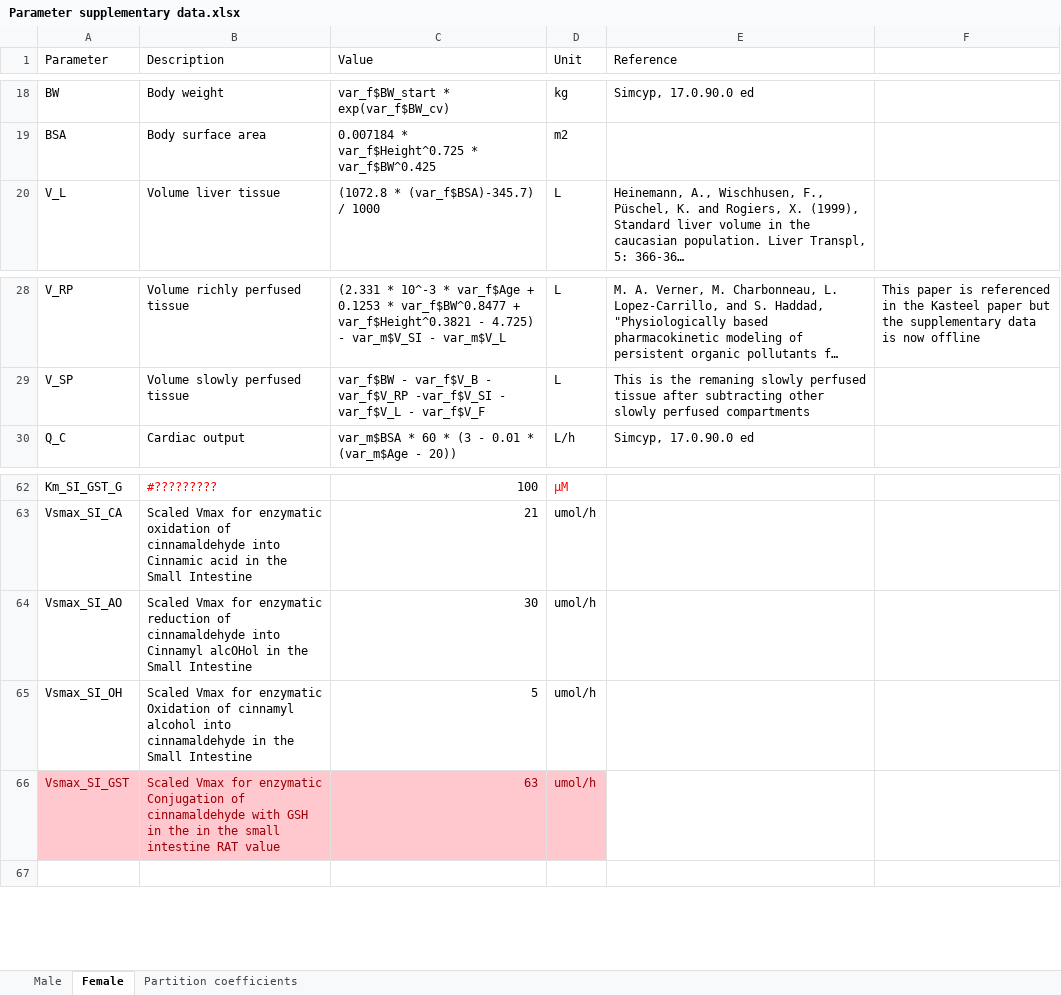
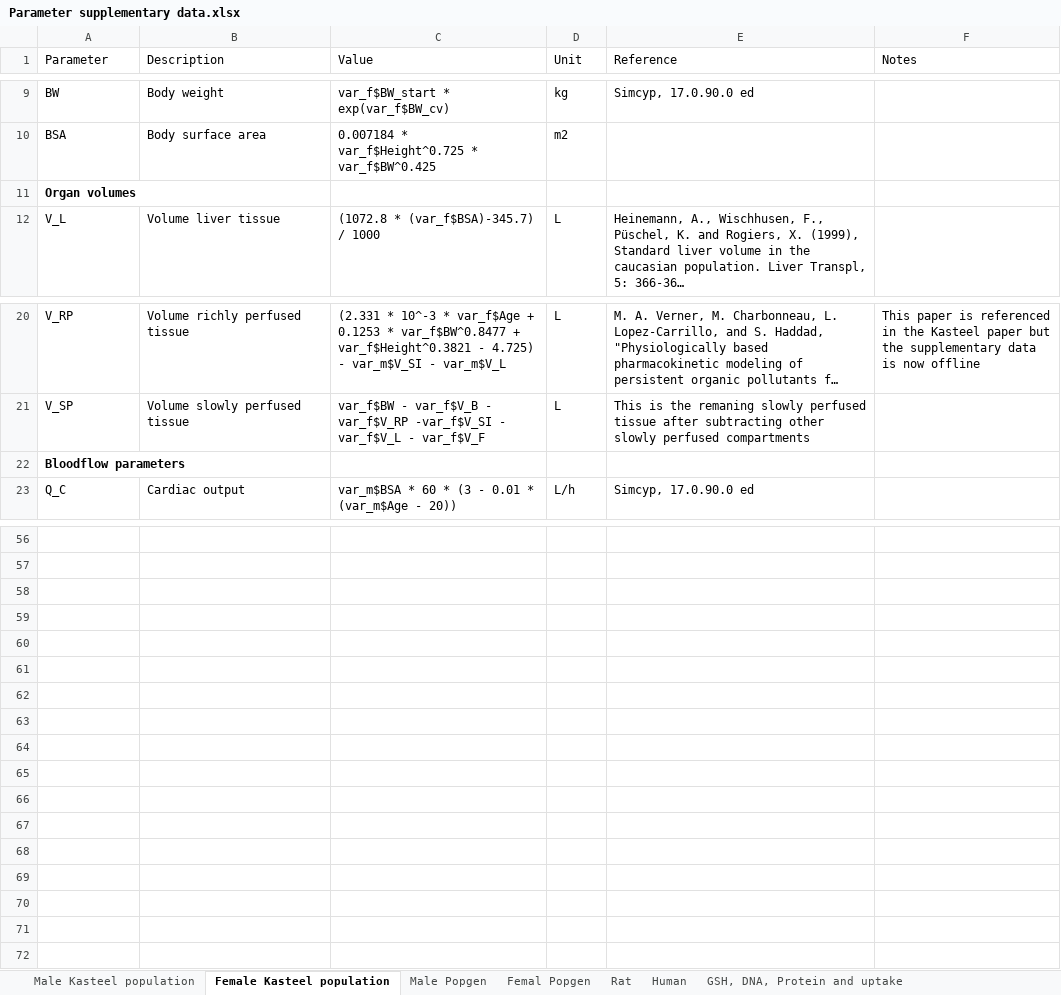
Before and after one commit to jjLugt/Cinnamaldehyde-pbk, an Excel workbook: Parameter supplementary data.xlsx, sheet Female Kasteel population, drawn as a sheet; only a part is shown, gaps mark what is left out; long unchanged cells end in …; values as stored, in another font and other column widths than the file's, no borders; table styles not drawn; addresses are those after the commit; the diff covers the shown part only; the diff names each change by its address in the sheet, - before the commit and + after, or states it on an @@ line.

Commit message:
Updated the qsar parameters for the rat model and made minor adjustments in the popgen parameters

```diff
--- a/Parameter supplementary data.xlsx (sheet Female Kasteel population)
+++ b/Parameter supplementary data.xlsx (sheet Female Kasteel population)
-sheet tab: Male
+sheet tab: Male Kasteel population
-sheet tab: Female
+sheet tab: Female Kasteel population
+sheet tab: Male Popgen
+sheet tab: Femal Popgen
+sheet tab: Rat
+sheet tab: Human
+sheet tab: GSH, DNA, Protein and uptake
-F1: (empty)
+F1: Notes
+row 11: Organ volumes
+row 22: Bloodflow parameters
-row 56: Km_SI_GST_G | #????????? | 100 | μM
+row 56: (empty)
-row 57: Vsmax_SI_CA | Scaled Vmax for enzymatic oxidation of cinnamaldehyde into Cinnamic acid in the Small Intestine | 21 | umol/h
+row 57: (empty)
-row 58: Vsmax_SI_AO | Scaled Vmax for enzymatic reduction of cinnamaldehyde into Cinnamyl alcOHol in the Small Intestine | 30 | umol/h
+row 58: (empty)
-row 59: Vsmax_SI_OH | Scaled Vmax for enzymatic Oxidation of cinnamyl alcohol into cinnamaldehyde in the Small Intestine | 5 | umol/h
+row 59: (empty)
-row 60: Vsmax_SI_GST | Scaled Vmax for enzymatic Conjugation of cinnamaldehyde with GSH in the in the small intestine RAT value | 63 | umol/h
+row 60: (empty)
-A60:D60 fill: #FFC7CE
+A60:D60 fill: none
+row 61: (empty)
+row 62: (empty)
+row 63: (empty)
+row 64: (empty)
+row 65: (empty)
+row 66: (empty)
+row 67: (empty)
+row 68: (empty)
+row 69: (empty)
+row 70: (empty)
+row 71: (empty)
```
Also changed, not shown: 2 added rows, 10 removed rows, 104 edited cells and cell formats elsewhere in this sheet, sheet Male Kasteel population, sheet Partition coefficients, other sheet tabs, charts or pictures, 2 other files.
